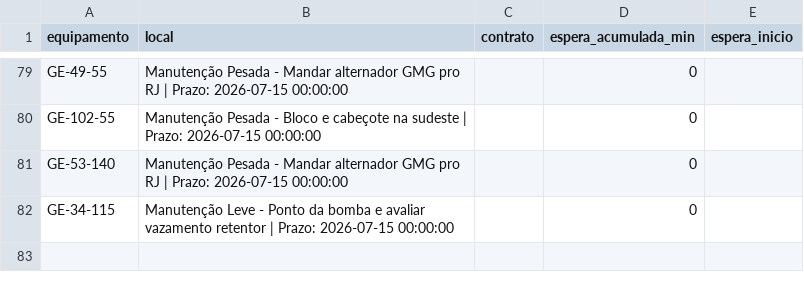
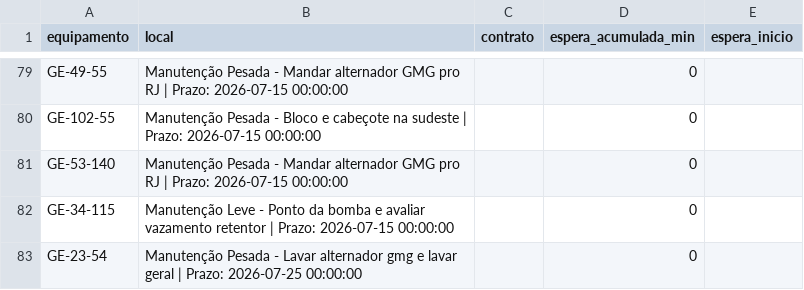
Before and after one commit to milwardarthur-prog/controle-manut, a CSV file: dados.csv, drawn as a sheet; only a part is shown, gaps mark what is left out; the diff names each change by its address in the sheet, - before the commit and + after, or states it on an @@ line.

Commit message:
Add files via upload

```diff
--- a/dados.csv
+++ b/dados.csv
+row 83: GE-23-54 | Manutenção Pesada - Lavar alternador gmg e lavar geral | Prazo: 2026-07-25 00:00:00 |  | 0
```
